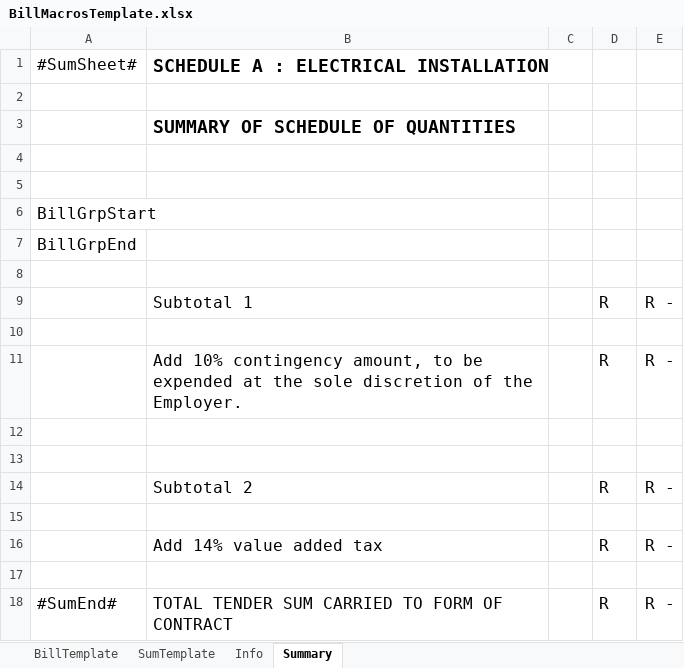
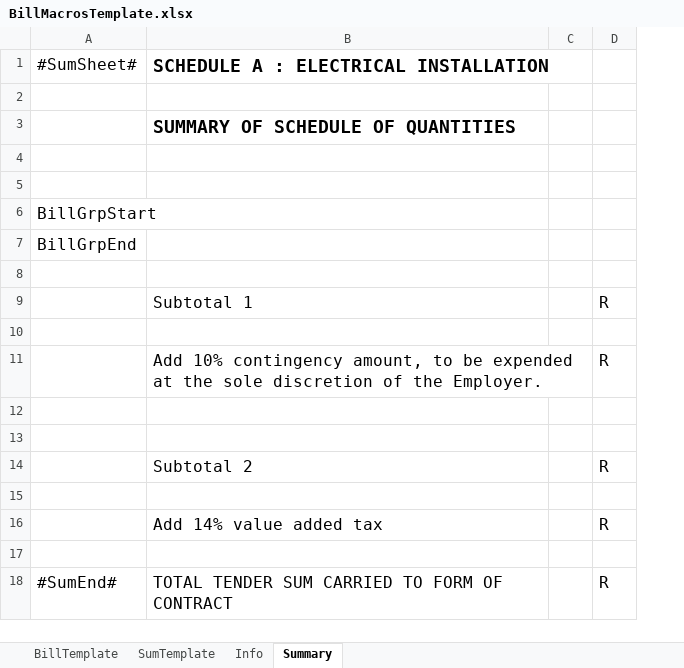
Before and after one commit to kobusburger/BillMacros, an Excel workbook: BillMacros/BillMacrosTemplate.xlsx, sheet Summary, drawn as a sheet; values as stored, in another font and other column widths than the file's, no borders; the diff names each change by its address in the sheet, - before the commit and + after, or states it on an @@ line.

```diff
--- a/BillMacros/BillMacrosTemplate.xlsx (sheet Summary)
+++ b/BillMacros/BillMacrosTemplate.xlsx (sheet Summary)
-column E, rows 9-18: R - |  | R - |  |  | R - |  | R - |  | R -
```
Also changed, not shown: sheet SumTemplate, formulas that keep their value, 4 other files.
